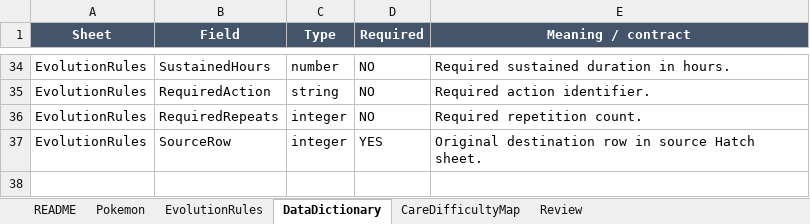
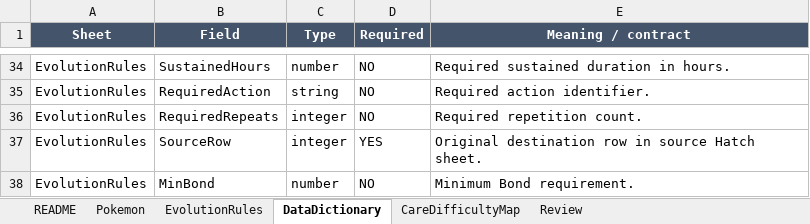
Before and after one commit to Jomipp-git/hatch.mon, an Excel workbook: master/pokemonTable_HatchMon_Canonical_v2.xlsx, sheet DataDictionary, drawn as a sheet; only a part is shown, gaps mark what is left out; values as stored, in another font and other column widths than the file's, no borders; the diff names each change by its address in the sheet, - before the commit and + after, or states it on an @@ line.

```diff
--- a/master/pokemonTable_HatchMon_Canonical_v2.xlsx (sheet DataDictionary)
+++ b/master/pokemonTable_HatchMon_Canonical_v2.xlsx (sheet DataDictionary)
+row 38: EvolutionRules | MinBond | number | NO | Minimum Bond requirement.
```
Also changed, not shown: sheet EvolutionRules, 38 other files.
